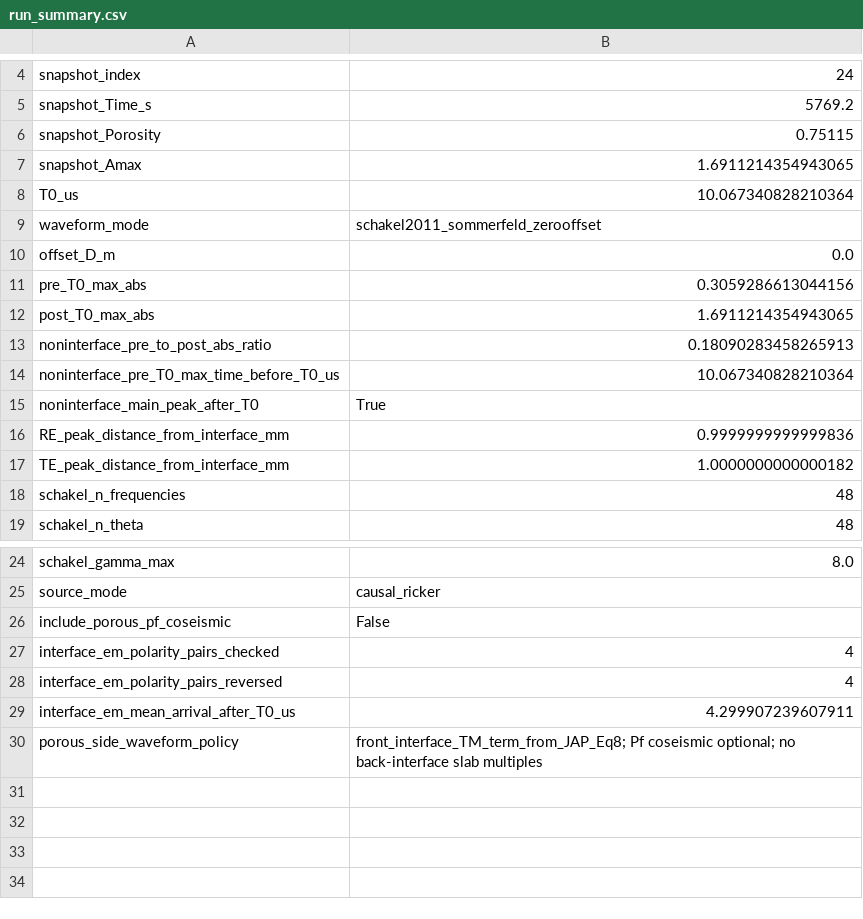
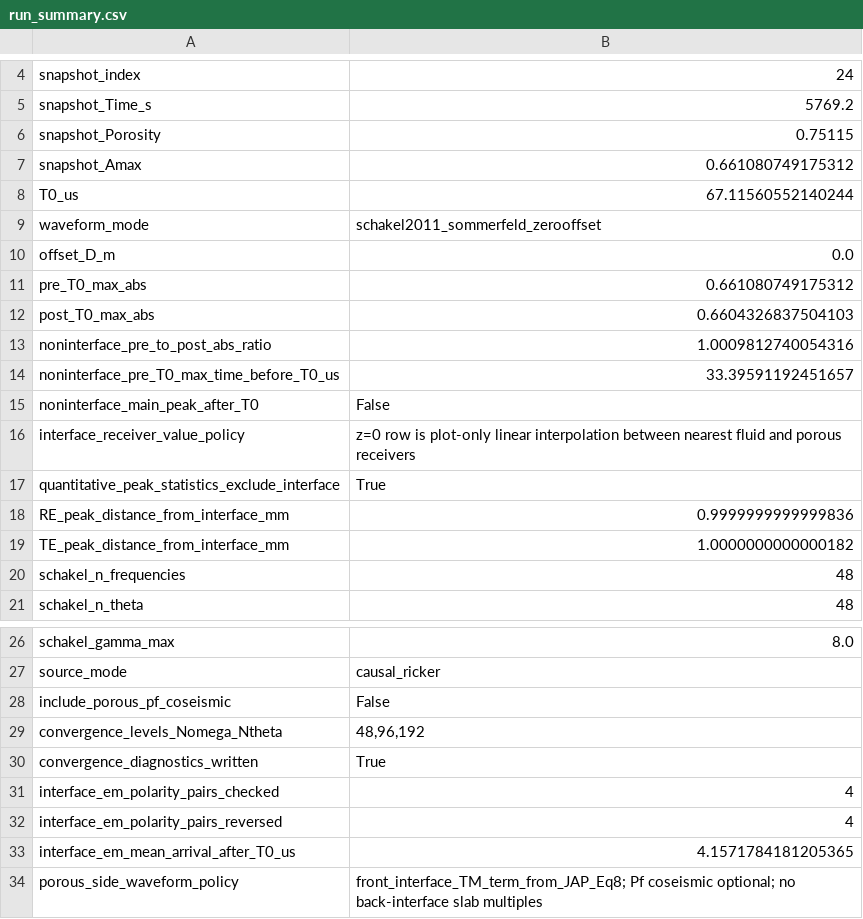
Before and after one commit to shizaishiwo323/seismoelectric, a CSV file: se_results_zerooffset_schakel2011/run_summary.csv, drawn as a sheet; only a part is shown, gaps mark what is left out.

```diff
--- a/se_results_zerooffset_schakel2011/run_summary.csv
+++ b/se_results_zerooffset_schakel2011/run_summary.csv
@@ -6,11 +6,13 @@ snapshot_Time_s,5769.2
 snapshot_Porosity,0.75115
-snapshot_Amax,1.6911214354943065
-T0_us,10.067340828210364
+snapshot_Amax,0.661080749175312
+T0_us,67.11560552140244
 waveform_mode,schakel2011_sommerfeld_zerooffset
 offset_D_m,0.0
-pre_T0_max_abs,0.3059286613044156
-post_T0_max_abs,1.6911214354943065
-noninterface_pre_to_post_abs_ratio,0.18090283458265913
-noninterface_pre_T0_max_time_before_T0_us,10.067340828210364
-noninterface_main_peak_after_T0,True
+pre_T0_max_abs,0.661080749175312
+post_T0_max_abs,0.6604326837504103
+noninterface_pre_to_post_abs_ratio,1.0009812740054316
+noninterface_pre_T0_max_time_before_T0_us,33.39591192451657
+noninterface_main_peak_after_T0,False
+interface_receiver_value_policy,z=0 row is plot-only linear interpolation between nearest fluid and porous receivers
+quantitative_peak_statistics_exclude_interface,True
 RE_peak_distance_from_interface_mm,0.9999999999999836
@@ -26,5 +28,7 @@ source_mode,causal_ricker
 include_porous_pf_coseismic,False
+convergence_levels_Nomega_Ntheta,"48,96,192"
+convergence_diagnostics_written,True
 interface_em_polarity_pairs_checked,4
 interface_em_polarity_pairs_reversed,4
-interface_em_mean_arrival_after_T0_us,4.299907239607911
+interface_em_mean_arrival_after_T0_us,4.1571784181205365
 porous_side_waveform_policy,front_interface_TM_term_from_JAP_Eq8; Pf coseismic optional; no back-interface slab multiples
```
Also changed, not shown: se_results_zerooffset_schakel2011/parameters_used.csv, se_results_zerooffset_schakel2011/seismoelectric_timeseries_results.csv, 15 other files.
